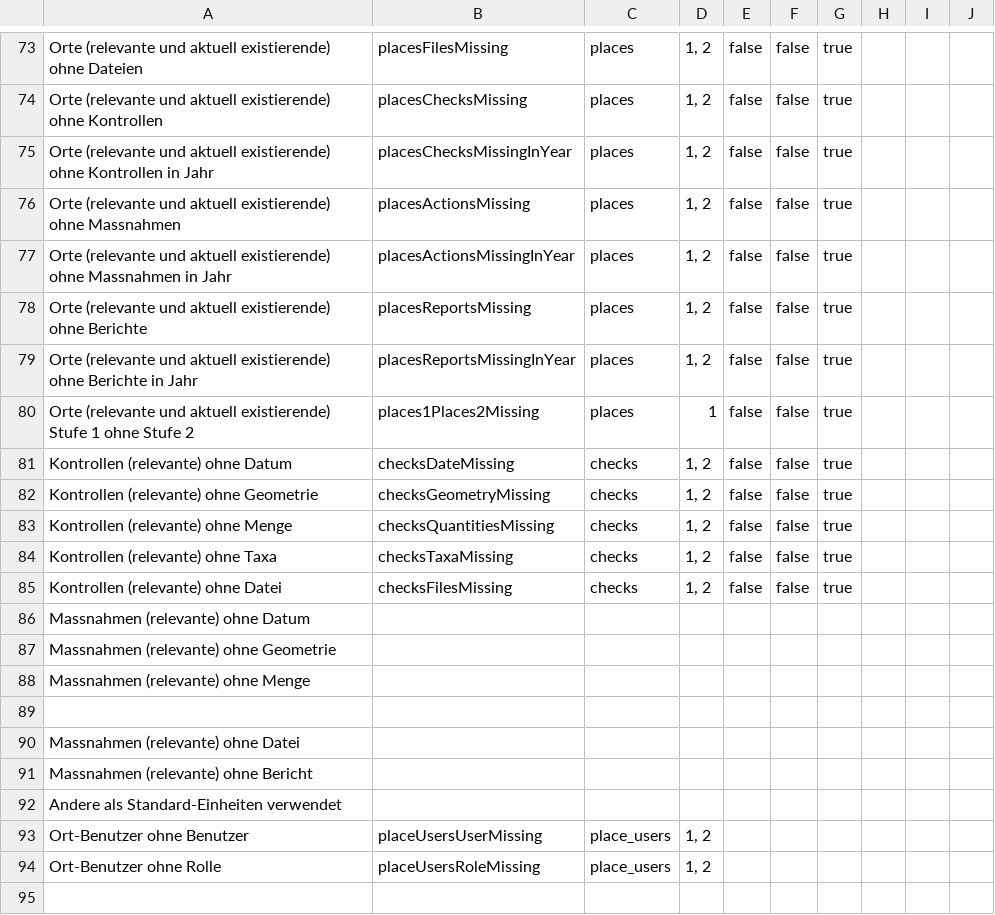
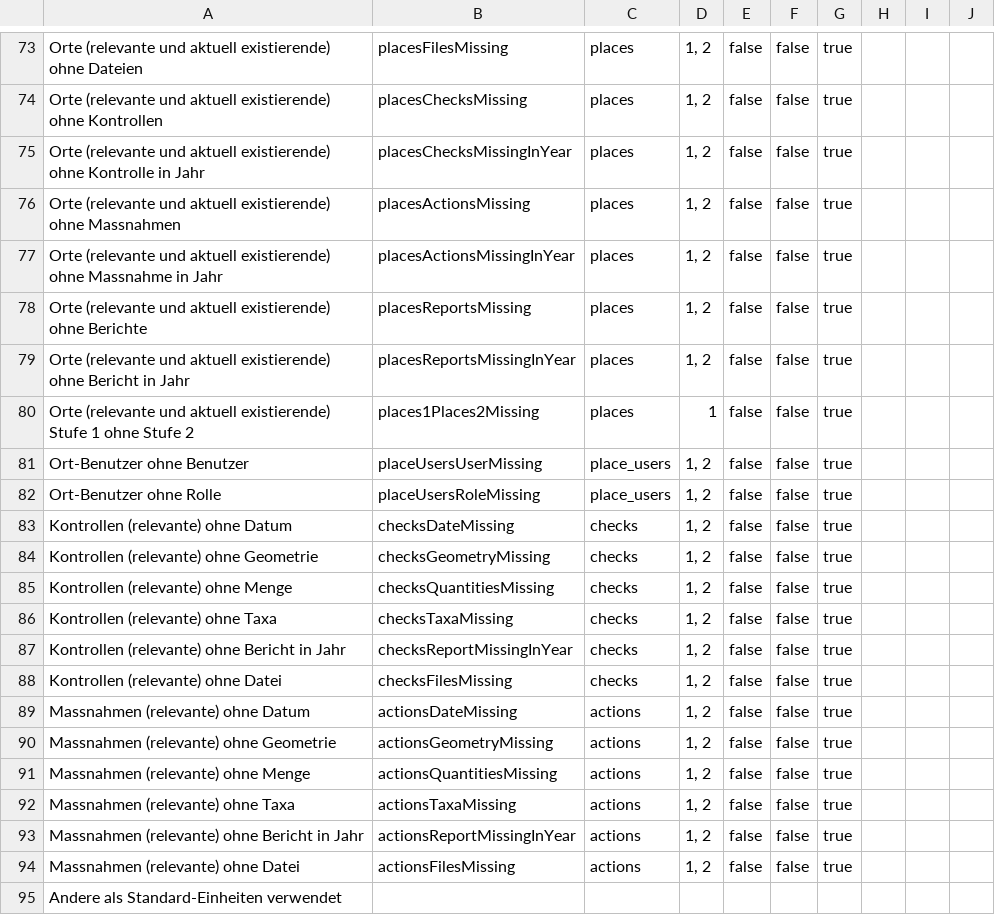
Before and after one commit to barbalex/ps, a CSV file: src/other/qcs.csv, drawn as a sheet; only a part is shown, gaps mark what is left out.

Commit message:
work on qcs

```diff
--- a/src/other/qcs.csv
+++ b/src/other/qcs.csv
@@ -74,8 +74,10 @@ Orte (relevante und aktuell existierende) ohne Dateien;placesFilesMissing;places
 Orte (relevante und aktuell existierende) ohne Kontrollen;placesChecksMissing;places;1, 2;false;false;true;;;
-Orte (relevante und aktuell existierende) ohne Kontrollen in Jahr;placesChecksMissingInYear;places;1, 2;false;false;true;;;
+Orte (relevante und aktuell existierende) ohne Kontrolle in Jahr;placesChecksMissingInYear;places;1, 2;false;false;true;;;
 Orte (relevante und aktuell existierende) ohne Massnahmen;placesActionsMissing;places;1, 2;false;false;true;;;
-Orte (relevante und aktuell existierende) ohne Massnahmen in Jahr;placesActionsMissingInYear;places;1, 2;false;false;true;;;
+Orte (relevante und aktuell existierende) ohne Massnahme in Jahr;placesActionsMissingInYear;places;1, 2;false;false;true;;;
 Orte (relevante und aktuell existierende) ohne Berichte;placesReportsMissing;places;1, 2;false;false;true;;;
-Orte (relevante und aktuell existierende) ohne Berichte in Jahr;placesReportsMissingInYear;places;1, 2;false;false;true;;;
+Orte (relevante und aktuell existierende) ohne Bericht in Jahr;placesReportsMissingInYear;places;1, 2;false;false;true;;;
 Orte (relevante und aktuell existierende) Stufe 1 ohne Stufe 2;places1Places2Missing;places;1;false;false;true;;;
+Ort-Benutzer ohne Benutzer;placeUsersUserMissing;place_users;1, 2;false;false;true;;;
+Ort-Benutzer ohne Rolle;placeUsersRoleMissing;place_users;1, 2;false;false;true;;;
 Kontrollen (relevante) ohne Datum;checksDateMissing;checks;1, 2;false;false;true;;;
@@ -84,11 +86,10 @@ Kontrollen (relevante) ohne Menge;checksQuantitiesMissing;checks;1, 2;false;fals
 Kontrollen (relevante) ohne Taxa;checksTaxaMissing;checks;1, 2;false;false;true;;;
+Kontrollen (relevante) ohne Bericht in Jahr;checksReportMissingInYear;checks;1, 2;false;false;true;;;
 Kontrollen (relevante) ohne Datei;checksFilesMissing;checks;1, 2;false;false;true;;;
-Massnahmen (relevante) ohne Datum;;;;;;;;;
-Massnahmen (relevante) ohne Geometrie;;;;;;;;;
-Massnahmen (relevante) ohne Menge;;;;;;;;;
-;;;;;;;;;
-Massnahmen (relevante) ohne Datei;;;;;;;;;
-Massnahmen (relevante) ohne Bericht;;;;;;;;;
+Massnahmen (relevante) ohne Datum;actionsDateMissing;actions;1, 2;false;false;true;;;
+Massnahmen (relevante) ohne Geometrie;actionsGeometryMissing;actions;1, 2;false;false;true;;;
+Massnahmen (relevante) ohne Menge;actionsQuantitiesMissing;actions;1, 2;false;false;true;;;
+Massnahmen (relevante) ohne Taxa;actionsTaxaMissing;actions;1, 2;false;false;true;;;
+Massnahmen (relevante) ohne Bericht in Jahr;actionsReportMissingInYear;actions;1, 2;false;false;true;;;
+Massnahmen (relevante) ohne Datei;actionsFilesMissing;actions;1, 2;false;false;true;;;
 Andere als Standard-Einheiten verwendet;;;;;;;;;
-Ort-Benutzer ohne Benutzer;placeUsersUserMissing;place_users;1, 2;;;;;;
-Ort-Benutzer ohne Rolle;placeUsersRoleMissing;place_users;1, 2;;;;;;
```
